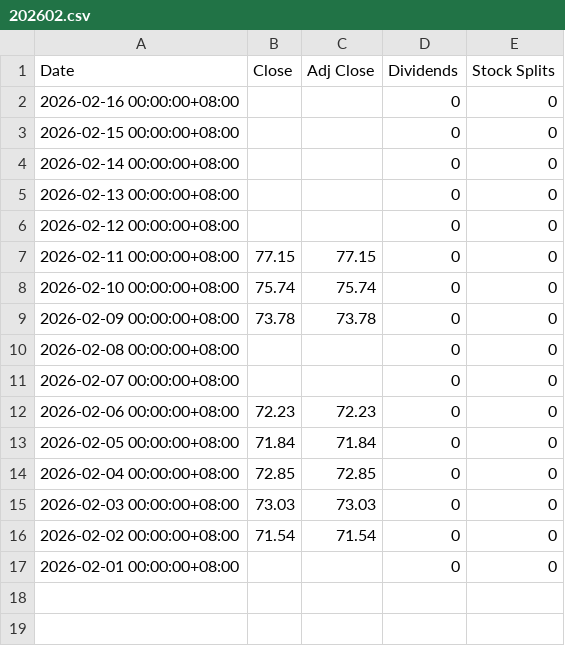
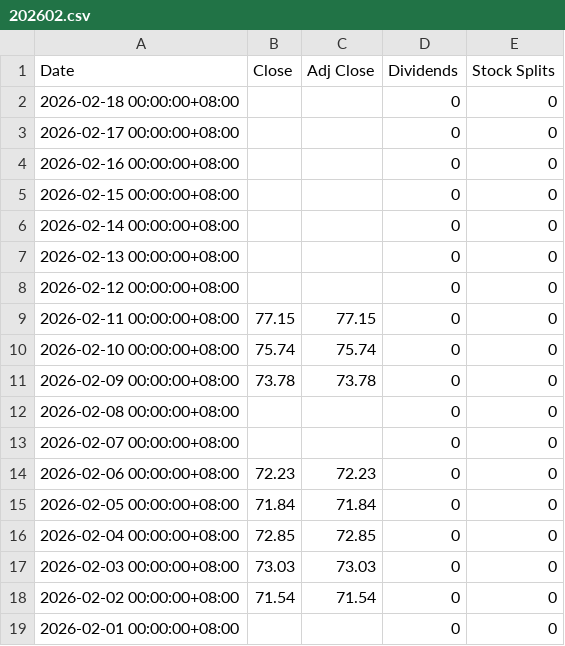
Before and after one commit to z-Wind/stockTools, a CSV file: extraData/元大台灣卓越50基金/202602.csv, drawn as a sheet; the diff names each change by its address in the sheet, - before the commit and + after, or states it on an @@ line.

Commit message:
Regularly update extra Data

```diff
--- a/extraData/元大台灣卓越50基金/202602.csv
+++ b/extraData/元大台灣卓越50基金/202602.csv
+row 2: 2026-02-18 00:00:00+08:00 |  |  | 0 | 0
+row 3: 2026-02-17 00:00:00+08:00 |  |  | 0 | 0
```
Also changed, not shown: extraData/富邦台灣釆吉50基金/202602.csv.
